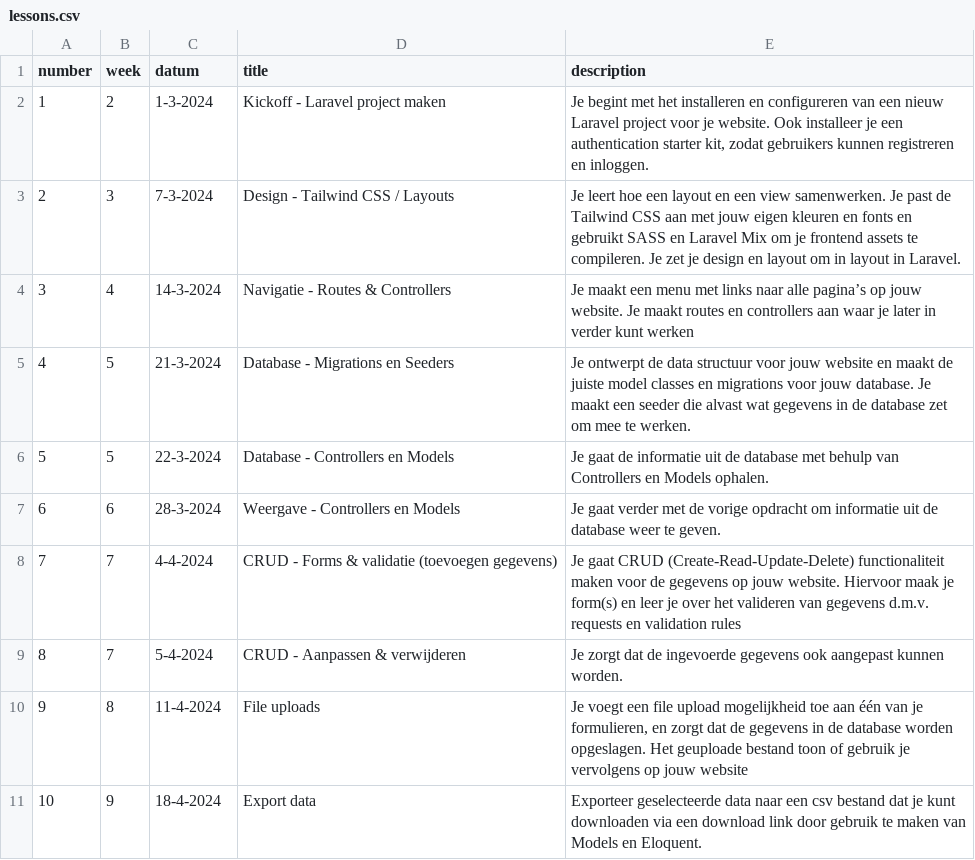
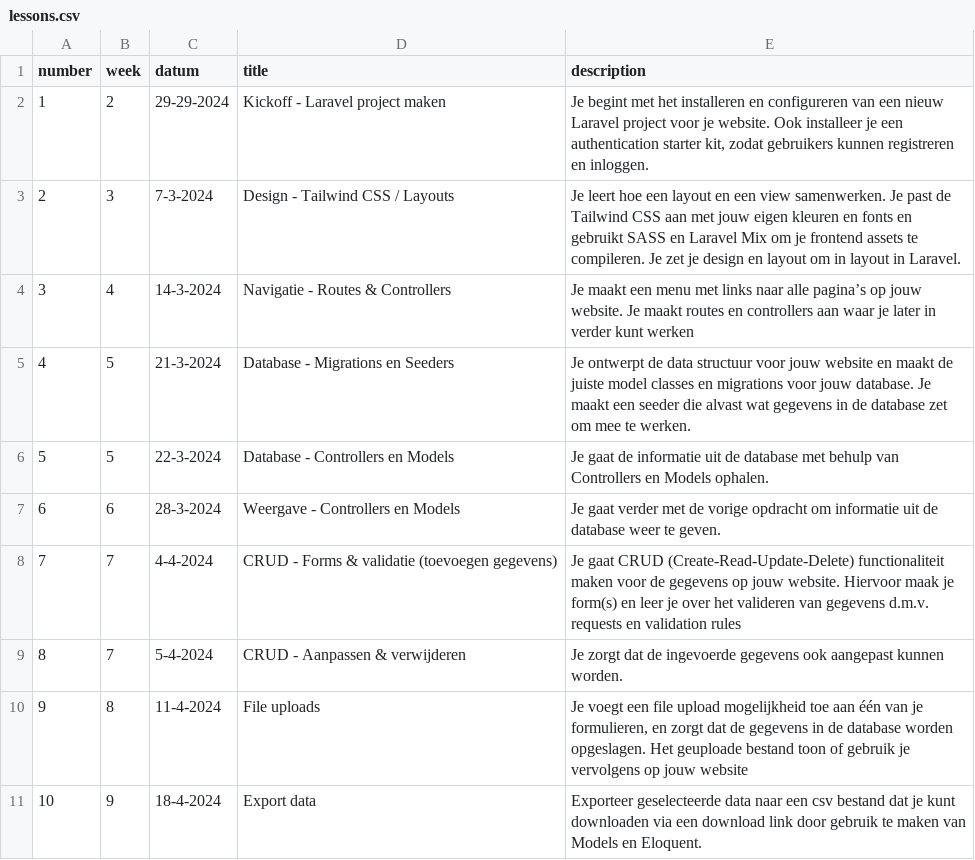
Before and after one commit to jheidebrink-ma/m8prog_opdrachtensite, a CSV file: _data/lessons.csv, drawn as a sheet.

Commit message:
start of lesson 1

```diff
--- a/_data/lessons.csv
+++ b/_data/lessons.csv
@@ -1,3 +1,3 @@
 "number","week","datum","title","description",
-1,"2","1-3-2024","Kickoff - Laravel project maken","Je begint met het installeren en configureren van een nieuw Laravel project voor je website. Ook installeer je een authentication starter kit, zodat gebruikers kunnen registreren en inloggen.",
+1,"2","29-29-2024","Kickoff - Laravel project maken","Je begint met het installeren en configureren van een nieuw Laravel project voor je website. Ook installeer je een authentication starter kit, zodat gebruikers kunnen registreren en inloggen.",
 2,"3","7-3-2024","Design - Tailwind CSS / Layouts","Je leert hoe een layout en een view samenwerken. Je past de Tailwind CSS aan met jouw eigen kleuren en fonts en gebruikt SASS en Laravel Mix om je frontend assets te compileren. Je zet je design en layout om in layout in Laravel. "
```
